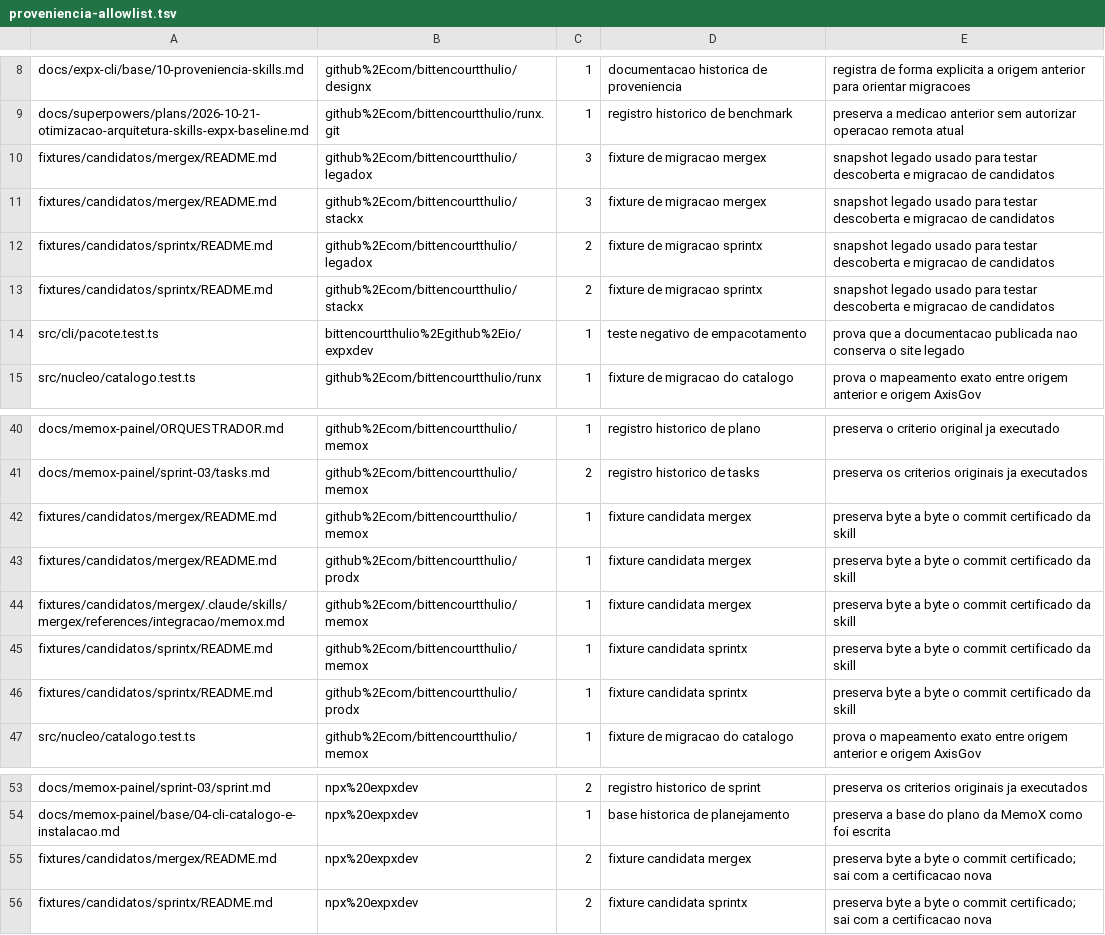
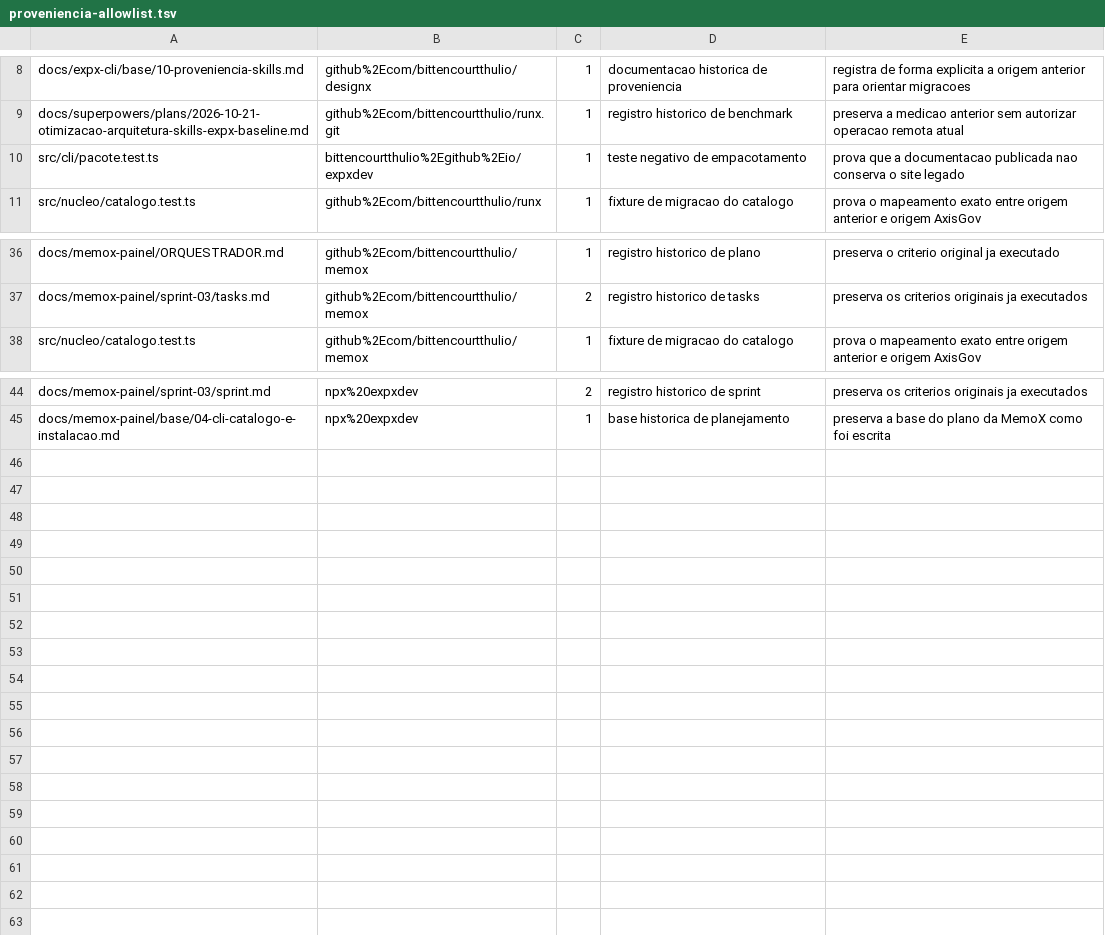
Before and after one commit to AxisGov/expxdev, a TSV file: scripts/ci/proveniencia-allowlist.tsv, drawn as a sheet; only a part is shown, gaps mark what is left out.

```diff
--- a/scripts/ci/proveniencia-allowlist.tsv
+++ b/scripts/ci/proveniencia-allowlist.tsv
@@ -9,6 +9,2 @@ docs/expx-cli/base/10-proveniencia-skills.md	github%2Ecom/bittencourtthulio/desi
 docs/superpowers/plans/2026-10-21-otimizacao-arquitetura-skills-expx-baseline.md	github%2Ecom/bittencourtthulio/runx.git	1	registro historico de benchmark	preserva a medicao anterior sem autorizar operacao remota atual
-fixtures/candidatos/mergex/README.md	github%2Ecom/bittencourtthulio/legadox	3	fixture de migracao mergex	snapshot legado usado para testar descoberta e migracao de candidatos
-fixtures/candidatos/mergex/README.md	github%2Ecom/bittencourtthulio/stackx	3	fixture de migracao mergex	snapshot legado usado para testar descoberta e migracao de candidatos
-fixtures/candidatos/sprintx/README.md	github%2Ecom/bittencourtthulio/legadox	2	fixture de migracao sprintx	snapshot legado usado para testar descoberta e migracao de candidatos
-fixtures/candidatos/sprintx/README.md	github%2Ecom/bittencourtthulio/stackx	2	fixture de migracao sprintx	snapshot legado usado para testar descoberta e migracao de candidatos
 src/cli/pacote.test.ts	bittencourtthulio%2Egithub%2Eio/expxdev	1	teste negativo de empacotamento	prova que a documentacao publicada nao conserva o site legado
@@ -41,7 +37,2 @@ docs/memox-painel/ORQUESTRADOR.md	github%2Ecom/bittencourtthulio/memox	1	registr
 docs/memox-painel/sprint-03/tasks.md	github%2Ecom/bittencourtthulio/memox	2	registro historico de tasks	preserva os criterios originais ja executados
-fixtures/candidatos/mergex/README.md	github%2Ecom/bittencourtthulio/memox	1	fixture candidata mergex	preserva byte a byte o commit certificado da skill
-fixtures/candidatos/mergex/README.md	github%2Ecom/bittencourtthulio/prodx	1	fixture candidata mergex	preserva byte a byte o commit certificado da skill
-fixtures/candidatos/mergex/.claude/skills/mergex/references/integracao/memox.md	github%2Ecom/bittencourtthulio/memox	1	fixture candidata mergex	preserva byte a byte o commit certificado da skill
-fixtures/candidatos/sprintx/README.md	github%2Ecom/bittencourtthulio/memox	1	fixture candidata sprintx	preserva byte a byte o commit certificado da skill
-fixtures/candidatos/sprintx/README.md	github%2Ecom/bittencourtthulio/prodx	1	fixture candidata sprintx	preserva byte a byte o commit certificado da skill
 src/nucleo/catalogo.test.ts	github%2Ecom/bittencourtthulio/memox	1	fixture de migracao do catalogo	prova o mapeamento exato entre origem anterior e origem AxisGov
@@ -54,3 +45 @@ docs/memox-painel/sprint-03/sprint.md	npx%20expxdev	2	registro historico de spri
 docs/memox-painel/base/04-cli-catalogo-e-instalacao.md	npx%20expxdev	1	base historica de planejamento	preserva a base do plano da MemoX como foi escrita
-fixtures/candidatos/mergex/README.md	npx%20expxdev	2	fixture candidata mergex	preserva byte a byte o commit certificado; sai com a certificacao nova
-fixtures/candidatos/sprintx/README.md	npx%20expxdev	2	fixture candidata sprintx	preserva byte a byte o commit certificado; sai com a certificacao nova
```
Also changed, not shown: 47 other files.
